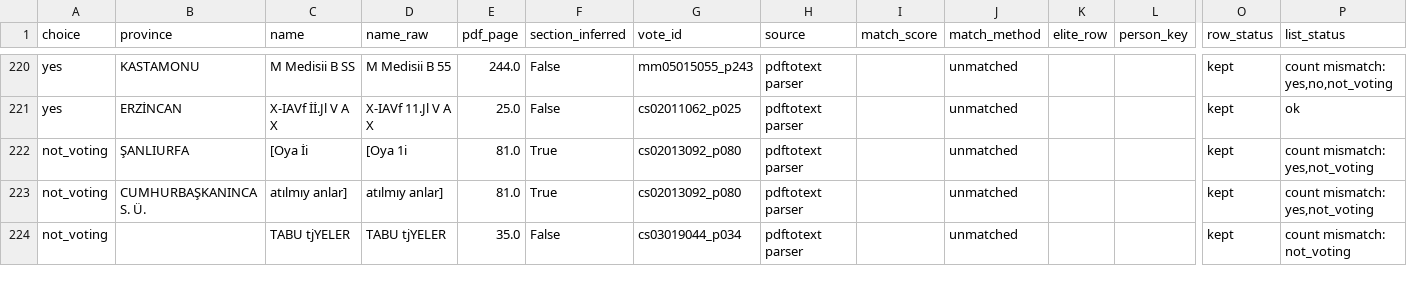
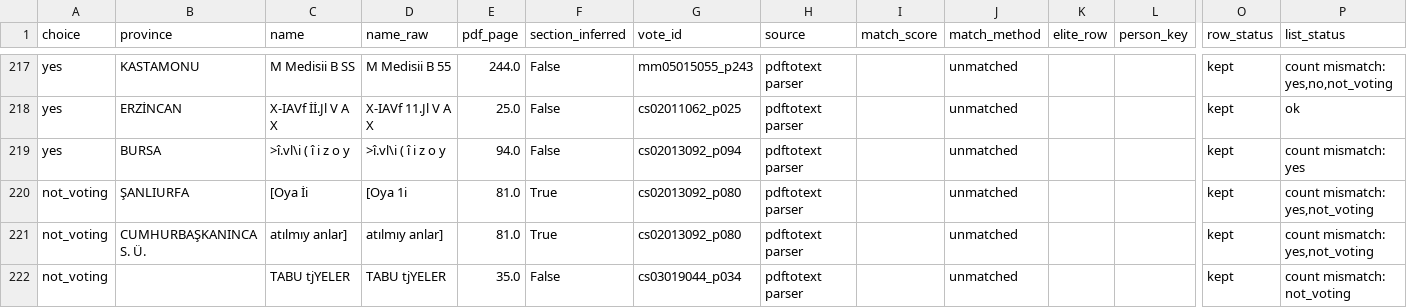
Before and after one commit to osmandemirbag/rollcalllandrc, a CSV file: data/interim/unmatched_for_review.csv, drawn as a sheet; only a part is shown, gaps mark what is left out; rows hold the shown columns only; the diff covers the shown part only; the diff names each change by its address in the sheet, - before the commit and + after, or states it on an @@ line.

```diff
--- a/data/interim/unmatched_for_review.csv
+++ b/data/interim/unmatched_for_review.csv
+row 219: yes | BURSA | >î.vl\i ( î i z o y | >î.vl\i ( î i z o y | 94.0 | False | cs02013092_p094 | pdftotext parser |  | unmatched |  |  | kept | count mismatch: yes
```
Also changed, not shown: 8 added rows and 6 removed rows elsewhere in this file, data/interim/agri_candidates_rejected.csv, data/interim/namelist_checks.csv, 40 other files.
